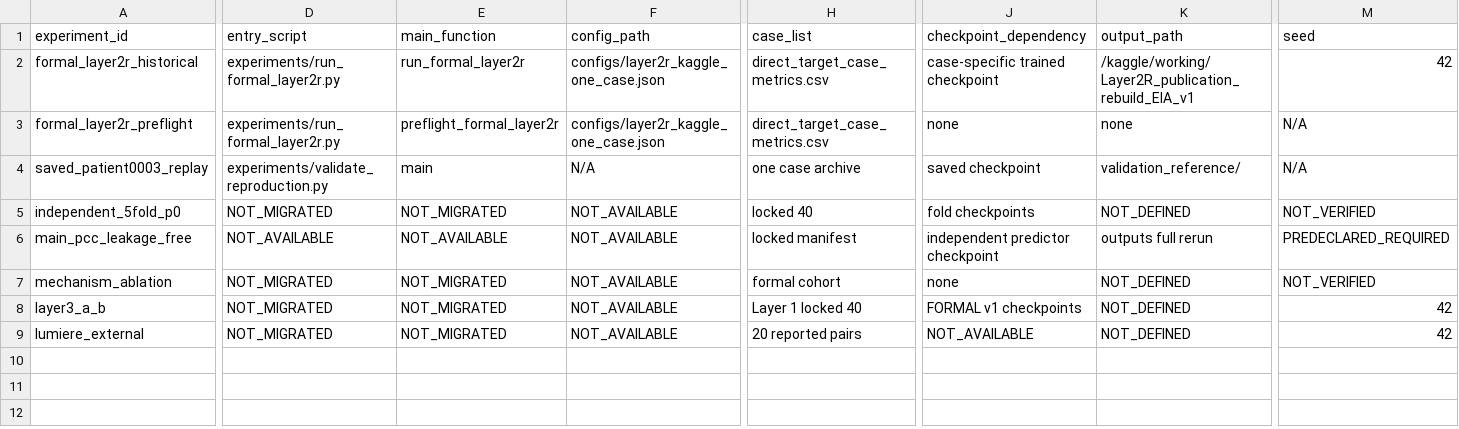
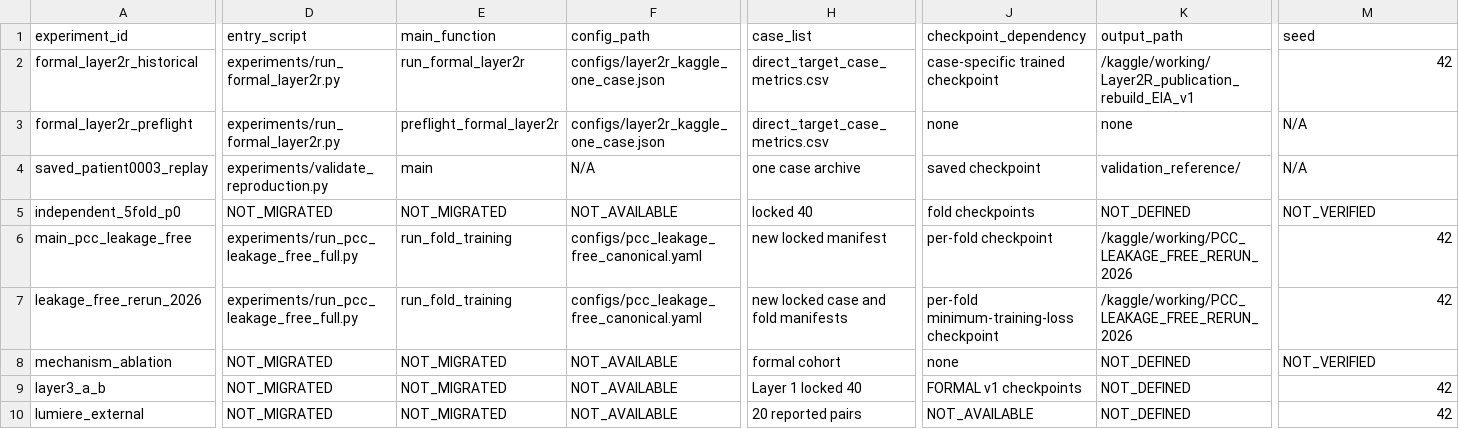
Before and after one commit to changxinjiresearch/PCC, a CSV file: docs/PCC_EXPERIMENT_REGISTRY.csv, drawn as a sheet; only a part is shown, gaps mark what is left out; rows hold the shown columns only; the diff covers the shown part only; the diff names each change by its address in the sheet, - before the commit and + after, or states it on an @@ line.

Commit message:
Establish leakage-free cross-case PCC rerun

```diff
--- a/docs/PCC_EXPERIMENT_REGISTRY.csv
+++ b/docs/PCC_EXPERIMENT_REGISTRY.csv
-D6 (entry_script): NOT_AVAILABLE
+D6 (entry_script): experiments/run_pcc_leakage_free_full.py
-E6 (main_function): NOT_AVAILABLE
+E6 (main_function): run_fold_training
-F6 (config_path): NOT_AVAILABLE
+F6 (config_path): configs/pcc_leakage_free_canonical.yaml
-H6 (case_list): locked manifest
+H6 (case_list): new locked manifest
-J6 (checkpoint_dependency): independent predictor checkpoint
+J6 (checkpoint_dependency): per-fold checkpoint
-K6 (output_path): outputs full rerun
+K6 (output_path): /kaggle/working/PCC_LEAKAGE_FREE_RERUN_2026
-M6 (seed): PREDECLARED_REQUIRED
+M6 (seed): 42
+row 7: leakage_free_rerun_2026 | experiments/run_pcc_leakage_free_full.py | run_fold_training | configs/pcc_leakage_free_canonical.yaml | new locked case and fold manifests | per-fold minimum-training-loss checkpoint | /kaggle/working/PCC_LEAKAGE_FREE_RERUN_2026 | 42
```
Also changed, not shown: 3 edited cells elsewhere in this file, 21 other files.
